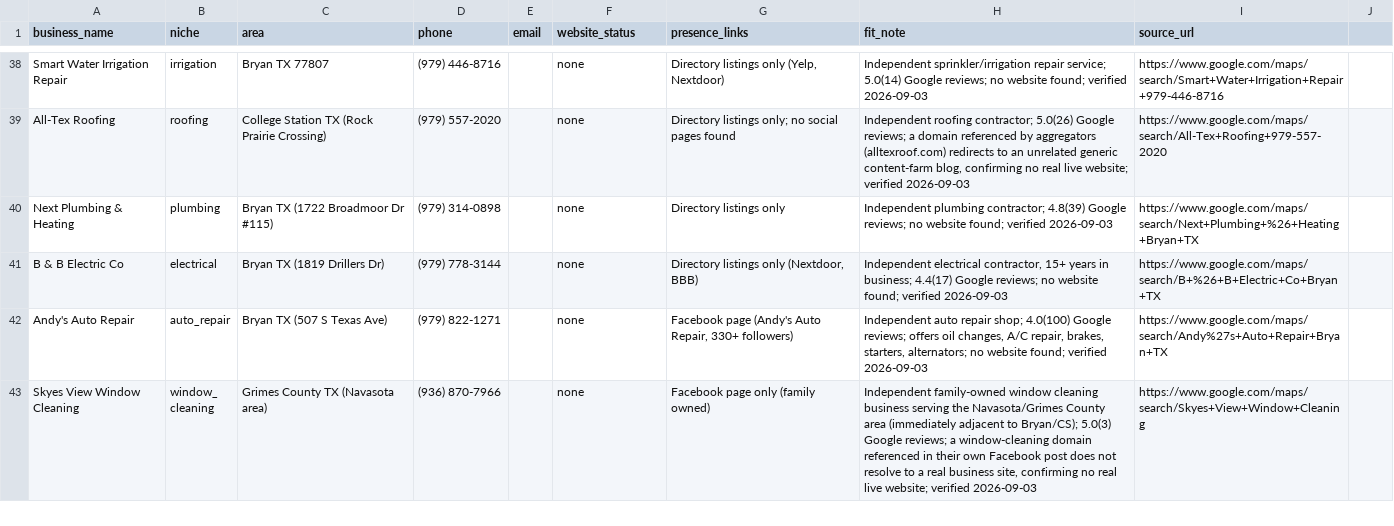
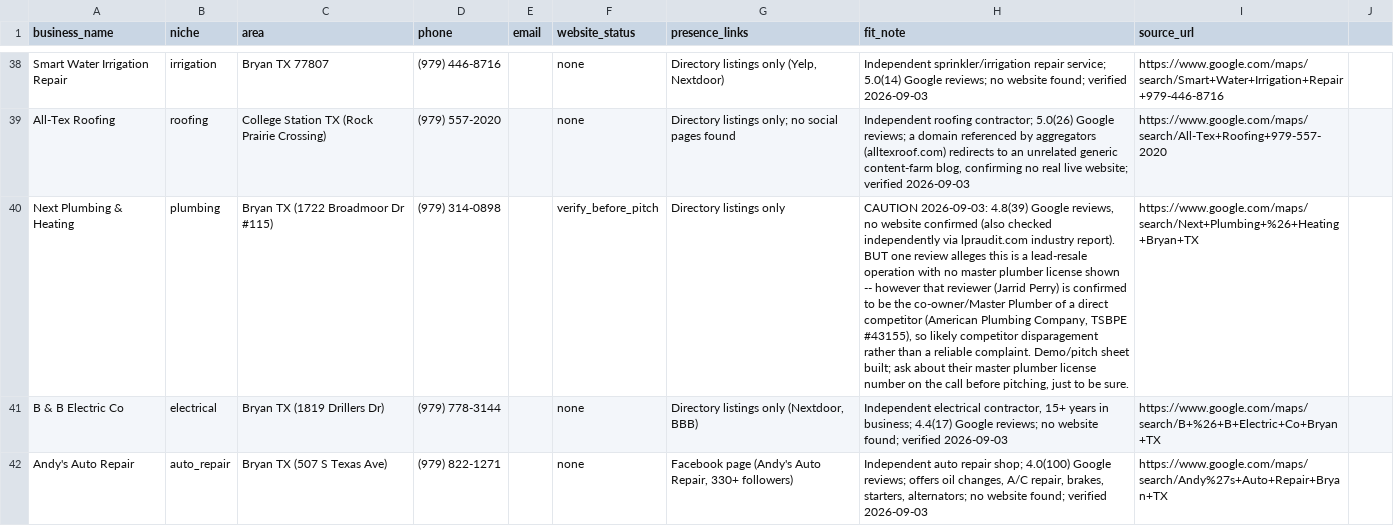
Before and after one commit to UhKhakis/LewisDigital, a CSV file: business/leads/leads.csv, drawn as a sheet; only a part is shown, gaps mark what is left out; the shorter side is filled out with more unchanged rows; the diff names each change by its address in the sheet, - before the commit and + after, or states it on an @@ line.

```diff
--- a/business/leads/leads.csv
+++ b/business/leads/leads.csv
-F40 (website_status): none
+F40 (website_status): verify_before_pitch
-H40 (fit_note): Independent plumbing contractor; 4.8(39) Google reviews; no website found; verified 2026-09-03
+H40 (fit_note): CAUTION 2026-09-03: 4.8(39) Google reviews, no website confirmed (also checked independently via lpraudit.com industry report). BUT one review alleges this is a lead-resale operation with no master plumber license shown -- however that reviewer (Jarrid Perry) is confirmed to be the co-owner/Master Plumber of a direct competitor (American Plumbing Company, TSBPE #43155), so likely competitor disparagement rather than a reliable complaint. Demo/pitch sheet built; ask about their master plumber license number on the call before pitching, just to be sure.
```
